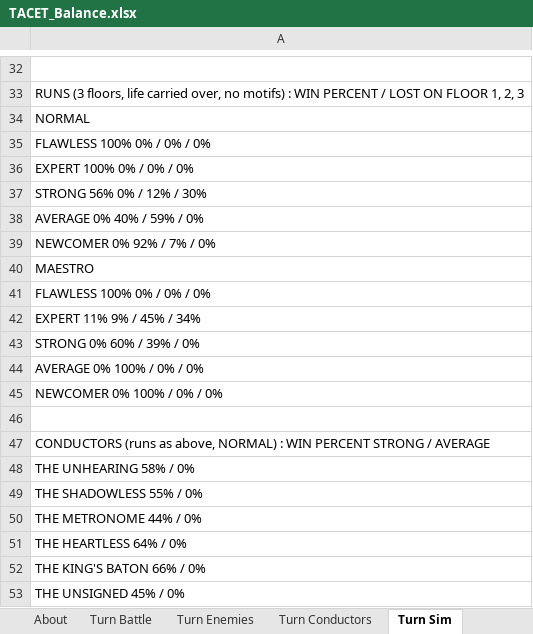
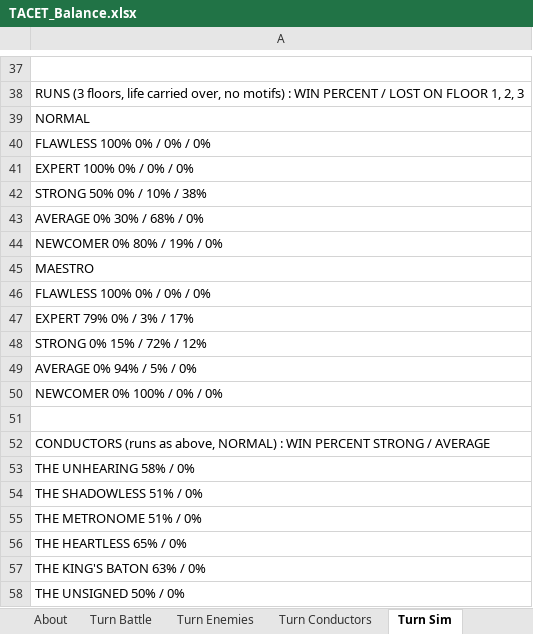
Before and after one commit to JuzJuz03HKR/Alphodite, an Excel workbook: docs/TACET_Balance.xlsx, sheet Turn Sim, drawn as a sheet; only a part is shown, gaps mark what is left out; values as stored, in another font and other column widths than the file's, no borders; addresses are those after the commit; the diff covers the shown part only; the diff names each change by its address in the sheet, - before the commit and + after, or states it on an @@ line.

```diff
--- a/docs/TACET_Balance.xlsx (sheet Turn Sim)
+++ b/docs/TACET_Balance.xlsx (sheet Turn Sim)
-A42: STRONG 56% 0% / 12% / 30%
+A42: STRONG 50% 0% / 10% / 38%
-A43: AVERAGE 0% 40% / 59% / 0%
+A43: AVERAGE 0% 30% / 68% / 0%
-A44: NEWCOMER 0% 92% / 7% / 0%
+A44: NEWCOMER 0% 80% / 19% / 0%
-A47: EXPERT 11% 9% / 45% / 34%
+A47: EXPERT 79% 0% / 3% / 17%
-A48: STRONG 0% 60% / 39% / 0%
+A48: STRONG 0% 15% / 72% / 12%
-A49: AVERAGE 0% 100% / 0% / 0%
+A49: AVERAGE 0% 94% / 5% / 0%
-A54: THE SHADOWLESS 55% / 0%
+A54: THE SHADOWLESS 51% / 0%
-A55: THE METRONOME 44% / 0%
+A55: THE METRONOME 51% / 0%
-A56: THE HEARTLESS 64% / 0%
+A56: THE HEARTLESS 65% / 0%
-A57: THE KING'S BATON 66% / 0%
+A57: THE KING'S BATON 63% / 0%
-A58: THE UNSIGNED 45% / 0%
+A58: THE UNSIGNED 50% / 0%
```
Also changed, not shown: 5 added rows and 23 edited cells elsewhere in this sheet, sheet Turn Battle, sheet Turn Enemies, 17 other files.
